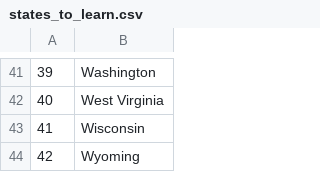
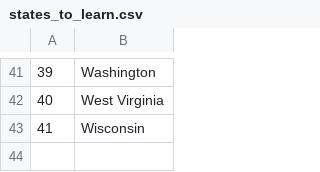
Before and after one commit to fira0l/Python, a CSV file: Day-25/us-states-game/states_to_learn.csv, drawn as a sheet; only a part is shown, gaps mark what is left out.

Commit message:
Made Changes to the Usa State Guessing game

```diff
--- a/Day-25/us-states-game/states_to_learn.csv
+++ b/Day-25/us-states-game/states_to_learn.csv
@@ -43,2 +43 @@
 41,Wisconsin
-42,Wyoming
```
Also changed, not shown: 1 other file.
